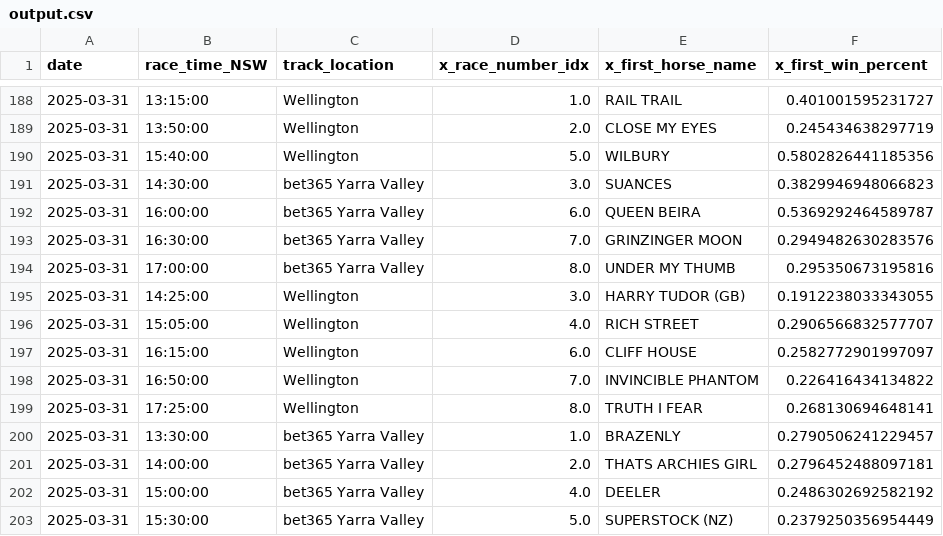
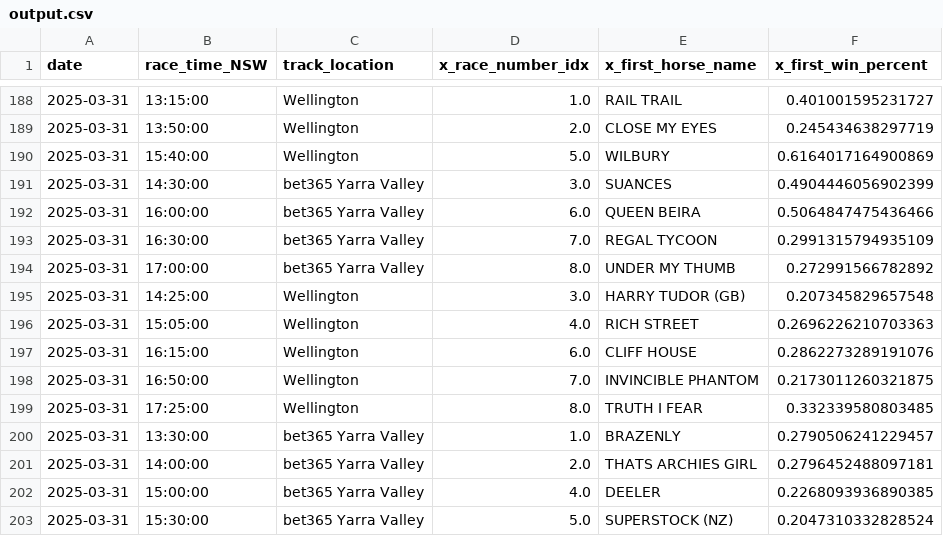
Before and after one commit to jazperd/Racing-Data, a CSV file: output.csv, drawn as a sheet; only a part is shown, gaps mark what is left out.

Commit message:
Update output.csv with latest data

```diff
--- a/output.csv
+++ b/output.csv
@@ -189,15 +189,15 @@ date,race_time_NSW,track_location,x_race_number_idx,x_first_horse_name,x_first_w
 2025-03-31,13:50:00,Wellington,2.0,CLOSE MY EYES,0.245434638297719
-2025-03-31,15:40:00,Wellington,5.0,WILBURY,0.5802826441185356
-2025-03-31,14:30:00,bet365 Yarra Valley,3.0,SUANCES,0.3829946948066823
-2025-03-31,16:00:00,bet365 Yarra Valley,6.0,QUEEN BEIRA,0.5369292464589787
-2025-03-31,16:30:00,bet365 Yarra Valley,7.0,GRINZINGER MOON,0.2949482630283576
-2025-03-31,17:00:00,bet365 Yarra Valley,8.0,UNDER MY THUMB,0.295350673195816
-2025-03-31,14:25:00,Wellington,3.0,HARRY TUDOR (GB),0.1912238033343055
-2025-03-31,15:05:00,Wellington,4.0,RICH STREET,0.2906566832577707
-2025-03-31,16:15:00,Wellington,6.0,CLIFF HOUSE,0.2582772901997097
-2025-03-31,16:50:00,Wellington,7.0,INVINCIBLE PHANTOM,0.226416434134822
-2025-03-31,17:25:00,Wellington,8.0,TRUTH I FEAR,0.268130694648141
+2025-03-31,15:40:00,Wellington,5.0,WILBURY,0.6164017164900869
+2025-03-31,14:30:00,bet365 Yarra Valley,3.0,SUANCES,0.4904446056902399
+2025-03-31,16:00:00,bet365 Yarra Valley,6.0,QUEEN BEIRA,0.5064847475436466
+2025-03-31,16:30:00,bet365 Yarra Valley,7.0,REGAL TYCOON,0.2991315794935109
+2025-03-31,17:00:00,bet365 Yarra Valley,8.0,UNDER MY THUMB,0.272991566782892
+2025-03-31,14:25:00,Wellington,3.0,HARRY TUDOR (GB),0.207345829657548
+2025-03-31,15:05:00,Wellington,4.0,RICH STREET,0.2696226210703363
+2025-03-31,16:15:00,Wellington,6.0,CLIFF HOUSE,0.2862273289191076
+2025-03-31,16:50:00,Wellington,7.0,INVINCIBLE PHANTOM,0.2173011260321875
+2025-03-31,17:25:00,Wellington,8.0,TRUTH I FEAR,0.332339580803485
 2025-03-31,13:30:00,bet365 Yarra Valley,1.0,BRAZENLY,0.2790506241229457
 2025-03-31,14:00:00,bet365 Yarra Valley,2.0,THATS ARCHIES GIRL,0.2796452488097181
-2025-03-31,15:00:00,bet365 Yarra Valley,4.0,DEELER,0.2486302692582192
-2025-03-31,15:30:00,bet365 Yarra Valley,5.0,SUPERSTOCK (NZ),0.2379250356954449
+2025-03-31,15:00:00,bet365 Yarra Valley,4.0,DEELER,0.2268093936890385
+2025-03-31,15:30:00,bet365 Yarra Valley,5.0,SUPERSTOCK (NZ),0.2047310332828524
```
